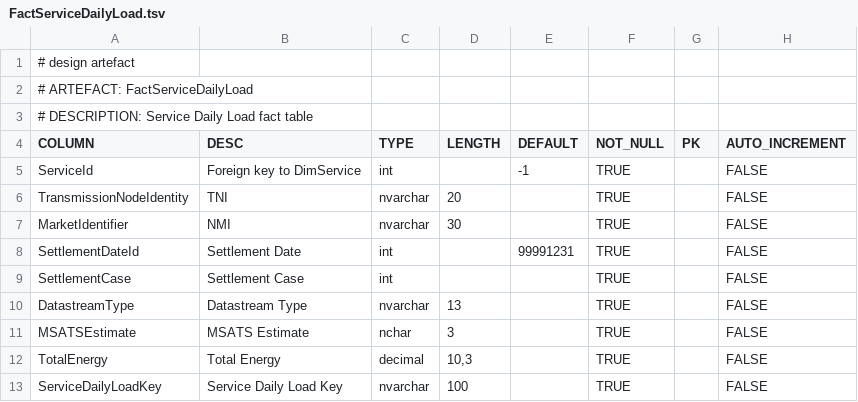
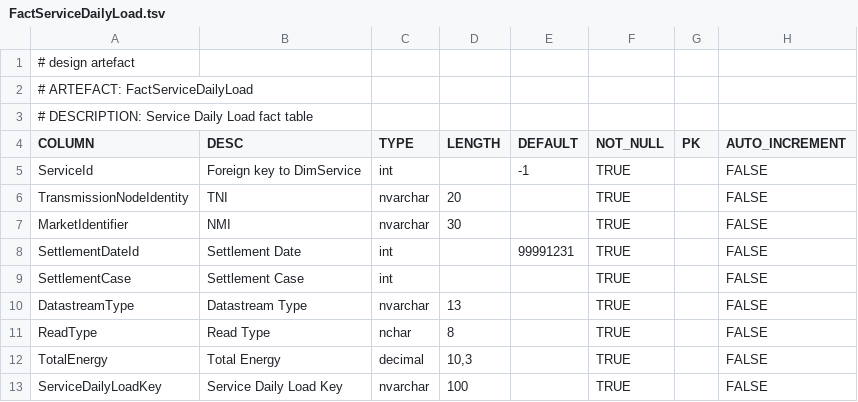
Before and after one commit to melvinwi/EDWCI, a TSV file: datastore/FactServiceDailyLoad.tsv, drawn as a sheet.

Commit message:
Rename MSATS Estimate to Read Type [#721]

```diff
--- a/datastore/FactServiceDailyLoad.tsv
+++ b/datastore/FactServiceDailyLoad.tsv
@@ -10,3 +10,3 @@ SettlementCase	Settlement Case	int			TRUE		FALSE
 DatastreamType	Datastream Type	nvarchar	13		TRUE		FALSE
-MSATSEstimate	MSATS Estimate	nchar	3		TRUE		FALSE
+ReadType	Read Type	nchar	8		TRUE		FALSE
 TotalEnergy	Total Energy	decimal	"10,3"		TRUE		FALSE
```
Also changed, not shown: 1 other file.
